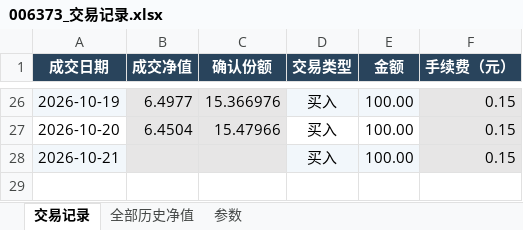
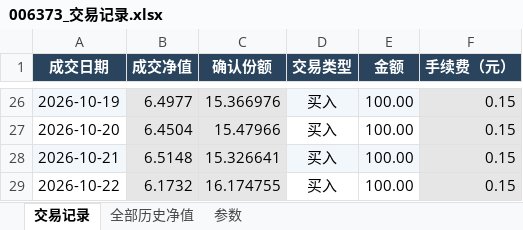
Before and after one commit to oooo0h/Investment, an Excel workbook: 基金/持仓基金/006373_国富全球科技互联混合_QDII_人民币A/006373_交易记录.xlsx, sheet 交易记录, drawn as a sheet; only a part is shown, gaps mark what is left out; values as stored, in another font and other column widths than the file's, no borders; the diff names each change by its address in the sheet, - before the commit and + after, or states it on an @@ line.

```diff
--- a/基金/持仓基金/006373_国富全球科技互联混合_QDII_人民币A/006373_交易记录.xlsx (sheet 交易记录)
+++ b/基金/持仓基金/006373_国富全球科技互联混合_QDII_人民币A/006373_交易记录.xlsx (sheet 交易记录)
-B28 (成交净值): (empty)
+B28 (成交净值): 6.5148
-C28 (确认份额): (empty)
+C28 (确认份额): 15.326641
+row 29: 2026-10-22 | 6.1732 | 16.174755 | 买入 | 100.00 | 0.15
```
Also changed, not shown: sheet 全部历史净值, 基金/持仓基金/004103_中信保诚稳悦债券C/004103_交易记录.xlsx, 基金/持仓基金/005698_华夏全球科技先锋混合_QDII_A人民币/005698_交易记录.xlsx, 57 other files.
